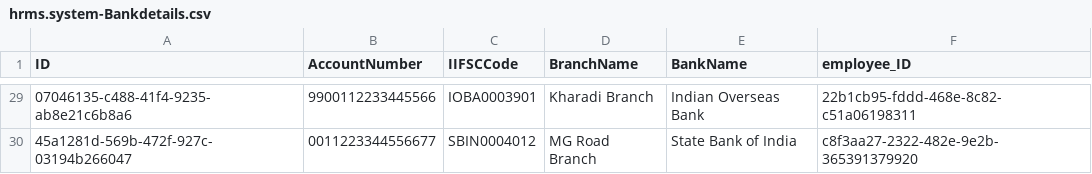
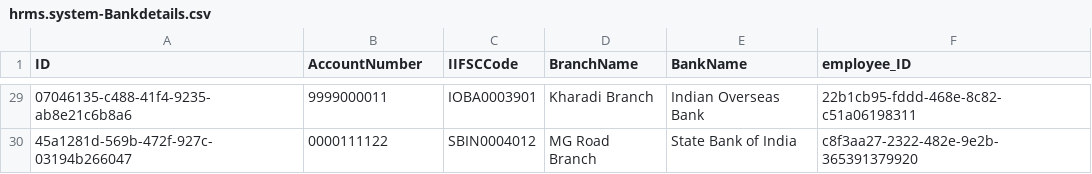
Before and after one commit to shaancse08/SAPCAPFioriELementPG, a CSV file: db/data/hrms.system-Bankdetails.csv, drawn as a sheet; only a part is shown, gaps mark what is left out; the diff covers the shown part only; the diff names each change by its address in the sheet, - before the commit and + after, or states it on an @@ line.

Commit message:
Bank Account Number issue Fixed

```diff
--- a/db/data/hrms.system-Bankdetails.csv
+++ b/db/data/hrms.system-Bankdetails.csv
-B29 (AccountNumber): 9900112233445566
+B29 (AccountNumber): 9999000011
-B30 (AccountNumber): 0011223344556677
+B30 (AccountNumber): 0000111122
```
Also changed, not shown: 27 edited cells elsewhere in this file, 1 other file.
